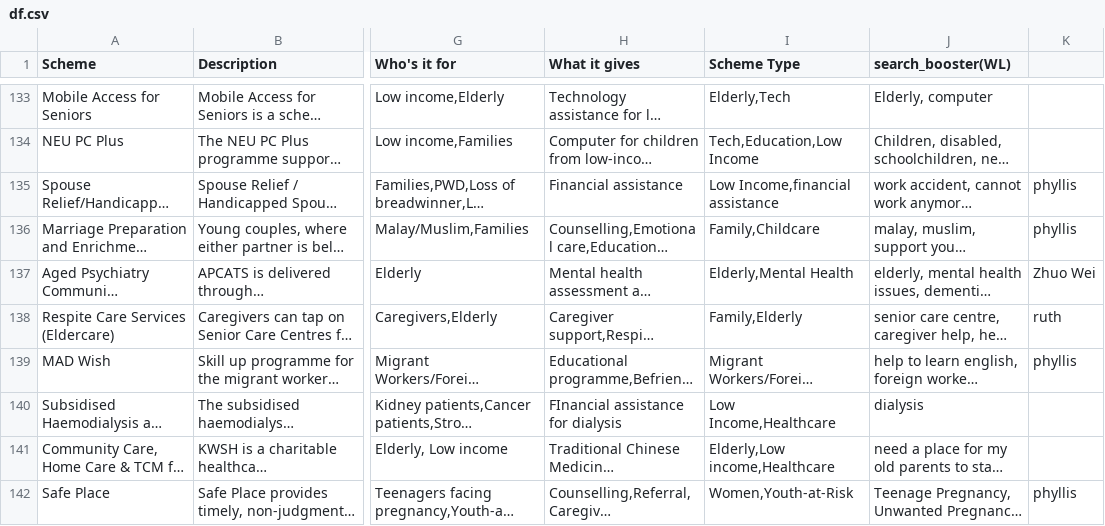
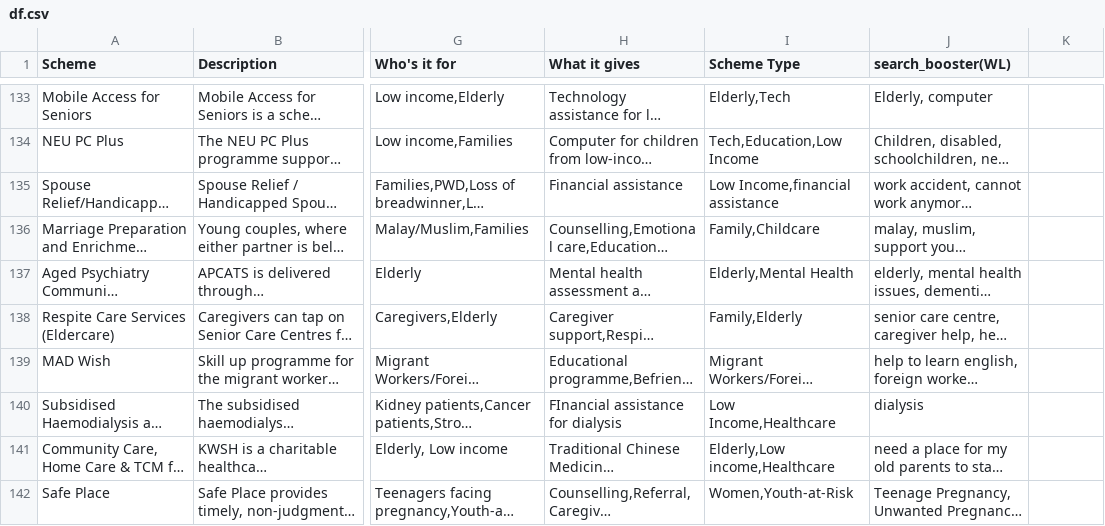
Before and after one commit to bettersg/SchemesSG, a CSV file: df.csv, drawn as a sheet; only a part is shown, gaps mark what is left out; long unchanged cells end in …; the diff covers the shown part only; the diff names each change by its address in the sheet, - before the commit and + after, or states it on an @@ line.

```diff
--- a/df.csv
+++ b/df.csv
-K135:K136: phyllis
+K135:K136: (empty)
-K137: Zhuo Wei
+K137: (empty)
-K138: ruth
+K138: (empty)
-K139: phyllis
+K139: (empty)
-K142: phyllis
+K142: (empty)
```
Also changed, not shown: 144 edited cells elsewhere in this file, 25 other files.
